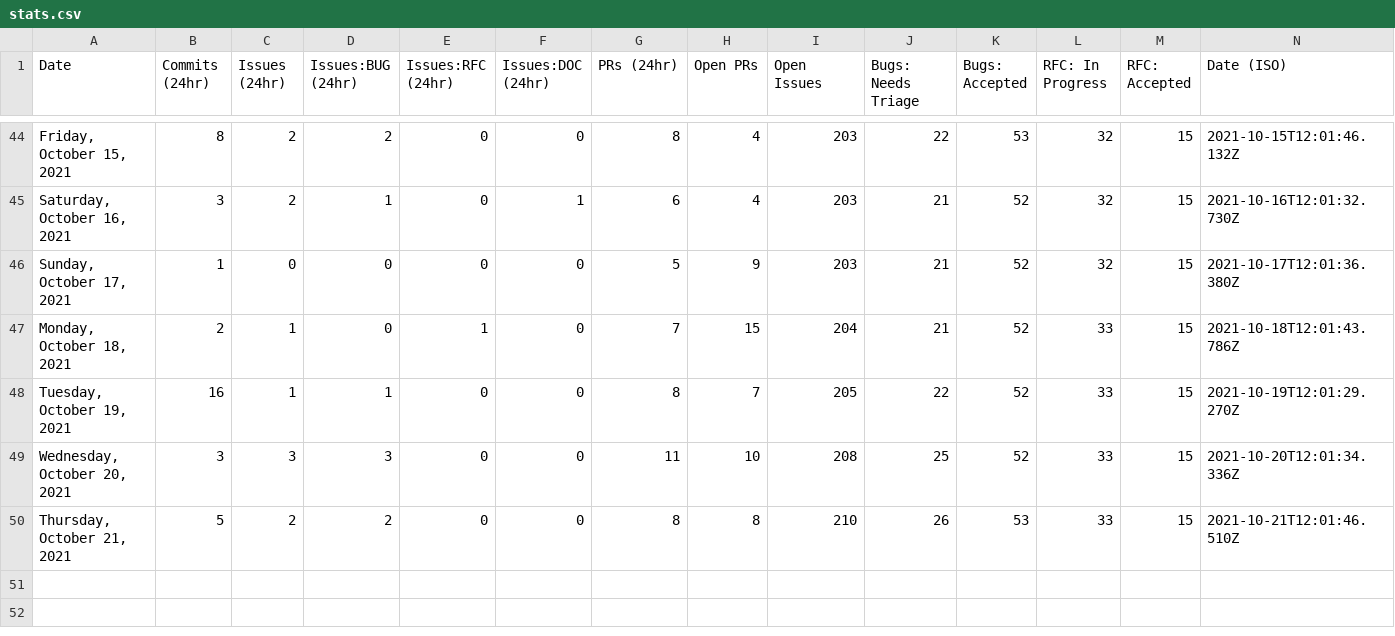
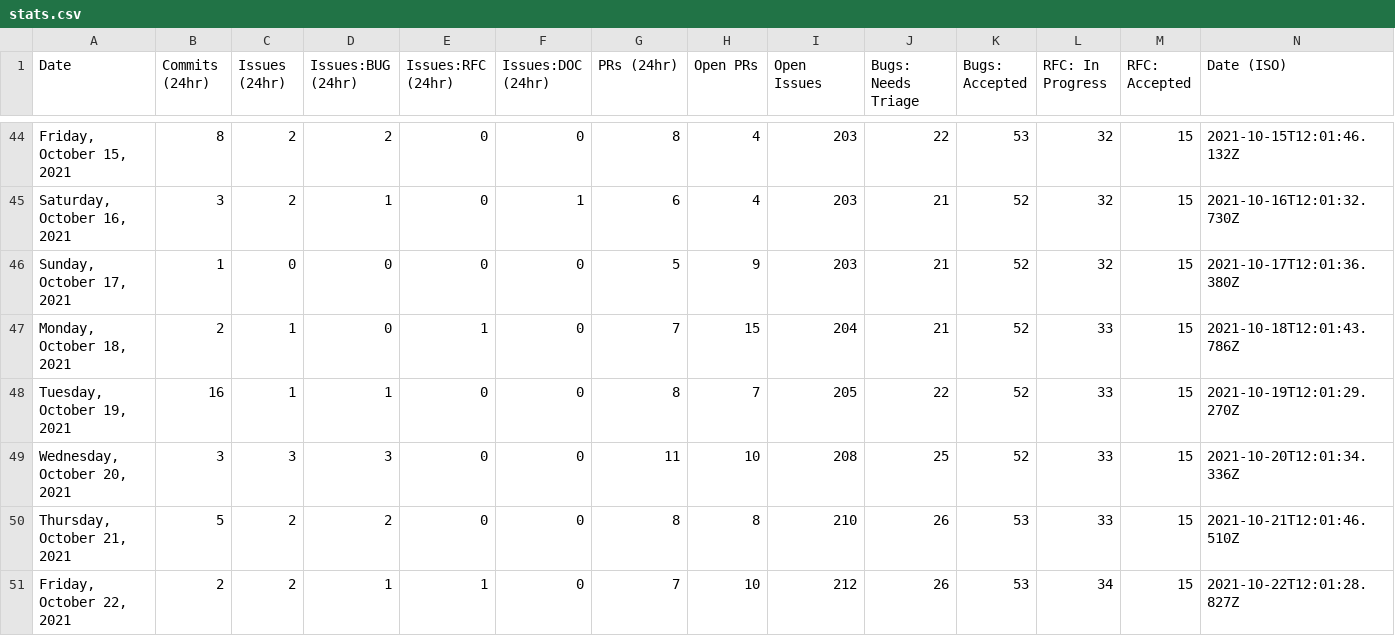
Before and after one commit to outcastgeek/astro, a CSV file: scripts/stats/stats.csv, drawn as a sheet; only a part is shown, gaps mark what is left out.

```diff
--- a/scripts/stats/stats.csv
+++ b/scripts/stats/stats.csv
@@ -50 +50,2 @@ Date,Commits (24hr),Issues (24hr),Issues:BUG (24hr),Issues:RFC (24hr),Issues:DOC
 "Thursday, October 21, 2021",5,2,2,0,0,8,8,210,26,53,33,15,"2021-10-21T12:01:46.510Z"
+"Friday, October 22, 2021",2,2,1,1,0,7,10,212,26,53,34,15,"2021-10-22T12:01:28.827Z"
```
